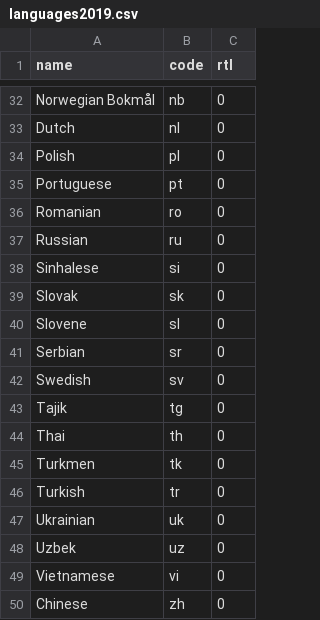
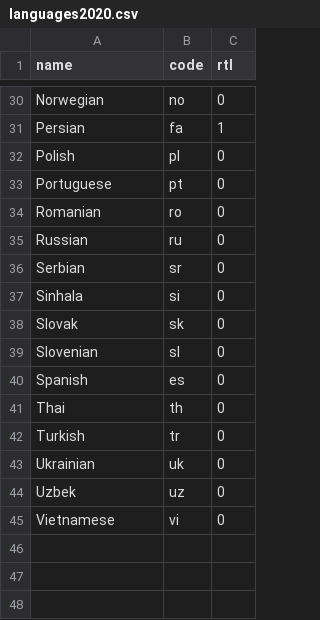
Before and after one commit to ioi/translation, a CSV file: data/languages2020.csv (was data/languages2019.csv), drawn as a sheet; only a part is shown, gaps mark what is left out; removed rows and columns are numbered as before the commit, all else as after; the diff covers the shown part only; the diff names each change by its address in the sheet, - before the commit and + after, or states it on an @@ line.

```diff
--- a/data/languages2019.csv
+++ b/data/languages2020.csv
-A30 (name): Norwegian Bokmål
+A30 (name): Norwegian
-B30 (code): nb
+B30 (code): no
@@ row 33 moved to row 11: Dutch @@
@@ row 14 moved to row 31: Persian @@
@@ row 41 moved to row 36: Serbian @@
-A37 (name): Sinhalese
+A37 (name): Sinhala
-A39 (name): Slovene
+A39 (name): Slovenian
-row 42: Swedish | sv | 0
-row 43: Tajik | tg | 0
@@ row 12 moved to row 40: Spanish @@
-row 45: Turkmen | tk | 0
@@ row 50 moved to row 7: Chinese @@
```
Also changed, not shown: 3 added rows, 5 removed rows, 7 moved rows and 1 edited cell elsewhere in this file, data/countries2020.csv, 2 other files.
